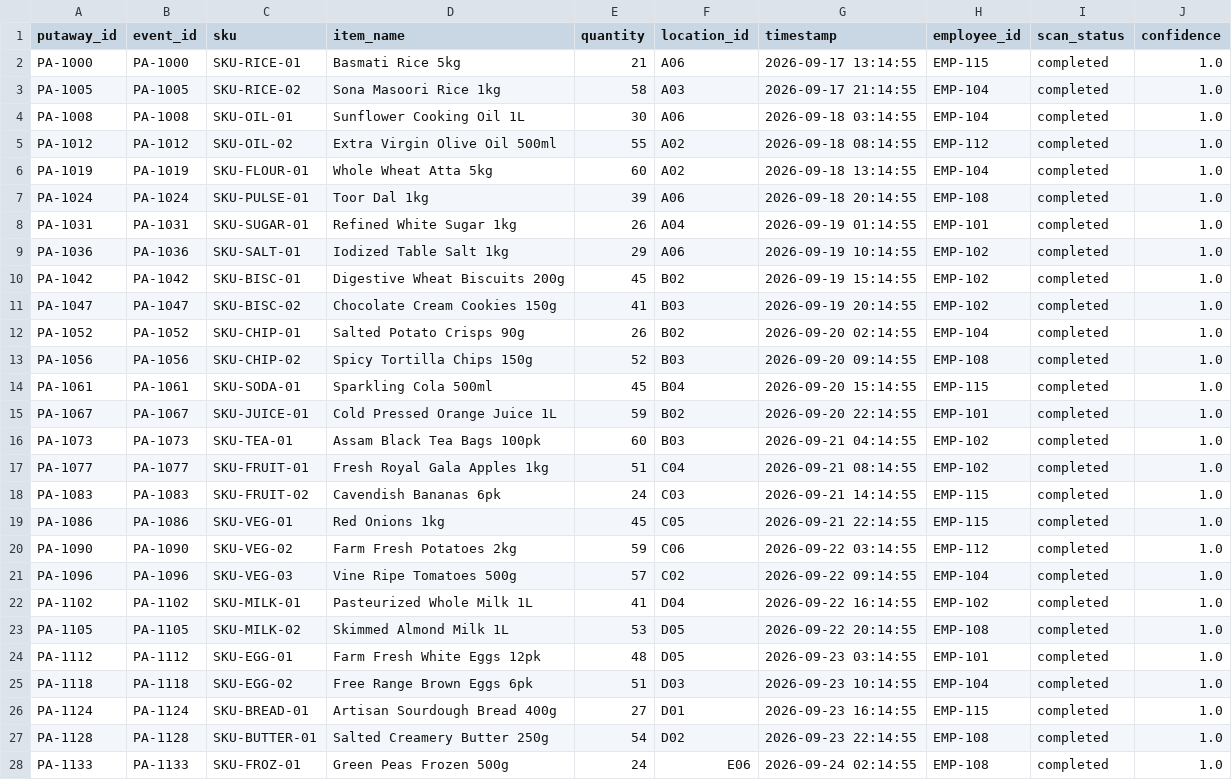
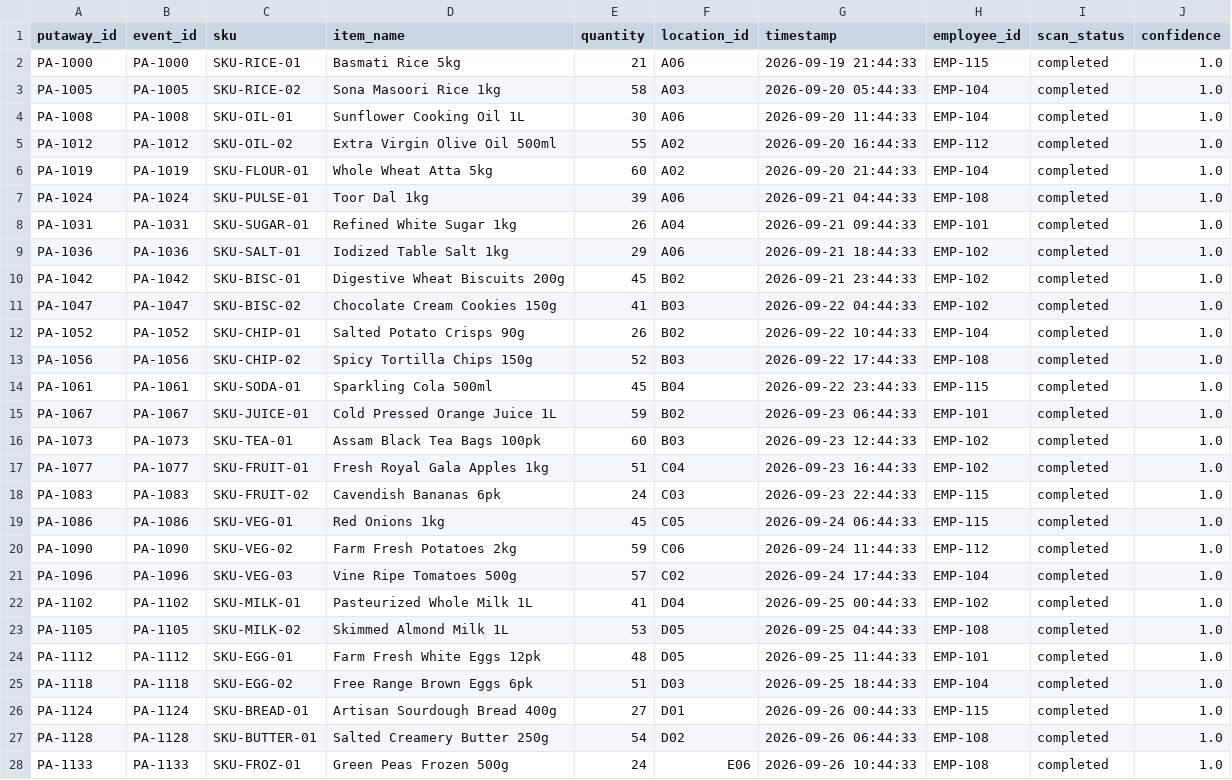
Before and after one commit to pretty-sharmi/phase-2-review, a CSV file: data/put_away_scans.csv, drawn as a sheet; only a part is shown; the diff covers the shown part only.

```diff
--- a/data/put_away_scans.csv
+++ b/data/put_away_scans.csv
@@ -1,28 +1,28 @@
 putaway_id,event_id,sku,item_name,quantity,location_id,timestamp,employee_id,scan_status,confidence
-PA-1000,PA-1000,SKU-RICE-01,Basmati Rice 5kg,21,A06,2026-09-17 13:14:55,EMP-115,completed,1.0
-PA-1005,PA-1005,SKU-RICE-02,Sona Masoori Rice 1kg,58,A03,2026-09-17 21:14:55,EMP-104,completed,1.0
-PA-1008,PA-1008,SKU-OIL-01,Sunflower Cooking Oil 1L,30,A06,2026-09-18 03:14:55,EMP-104,completed,1.0
-PA-1012,PA-1012,SKU-OIL-02,Extra Virgin Olive Oil 500ml,55,A02,2026-09-18 08:14:55,EMP-112,completed,1.0
-PA-1019,PA-1019,SKU-FLOUR-01,Whole Wheat Atta 5kg,60,A02,2026-09-18 13:14:55,EMP-104,completed,1.0
-PA-1024,PA-1024,SKU-PULSE-01,Toor Dal 1kg,39,A06,2026-09-18 20:14:55,EMP-108,completed,1.0
-PA-1031,PA-1031,SKU-SUGAR-01,Refined White Sugar 1kg,26,A04,2026-09-19 01:14:55,EMP-101,completed,1.0
-PA-1036,PA-1036,SKU-SALT-01,Iodized Table Salt 1kg,29,A06,2026-09-19 10:14:55,EMP-102,completed,1.0
-PA-1042,PA-1042,SKU-BISC-01,Digestive Wheat Biscuits 200g,45,B02,2026-09-19 15:14:55,EMP-102,completed,1.0
-PA-1047,PA-1047,SKU-BISC-02,Chocolate Cream Cookies 150g,41,B03,2026-09-19 20:14:55,EMP-102,completed,1.0
-PA-1052,PA-1052,SKU-CHIP-01,Salted Potato Crisps 90g,26,B02,2026-09-20 02:14:55,EMP-104,completed,1.0
-PA-1056,PA-1056,SKU-CHIP-02,Spicy Tortilla Chips 150g,52,B03,2026-09-20 09:14:55,EMP-108,completed,1.0
-PA-1061,PA-1061,SKU-SODA-01,Sparkling Cola 500ml,45,B04,2026-09-20 15:14:55,EMP-115,completed,1.0
-PA-1067,PA-1067,SKU-JUICE-01,Cold Pressed Orange Juice 1L,59,B02,2026-09-20 22:14:55,EMP-101,completed,1.0
-PA-1073,PA-1073,SKU-TEA-01,Assam Black Tea Bags 100pk,60,B03,2026-09-21 04:14:55,EMP-102,completed,1.0
-PA-1077,PA-1077,SKU-FRUIT-01,Fresh Royal Gala Apples 1kg,51,C04,2026-09-21 08:14:55,EMP-102,completed,1.0
-PA-1083,PA-1083,SKU-FRUIT-02,Cavendish Bananas 6pk,24,C03,2026-09-21 14:14:55,EMP-115,completed,1.0
-PA-1086,PA-1086,SKU-VEG-01,Red Onions 1kg,45,C05,2026-09-21 22:14:55,EMP-115,completed,1.0
-PA-1090,PA-1090,SKU-VEG-02,Farm Fresh Potatoes 2kg,59,C06,2026-09-22 03:14:55,EMP-112,completed,1.0
-PA-1096,PA-1096,SKU-VEG-03,Vine Ripe Tomatoes 500g,57,C02,2026-09-22 09:14:55,EMP-104,completed,1.0
-PA-1102,PA-1102,SKU-MILK-01,Pasteurized Whole Milk 1L,41,D04,2026-09-22 16:14:55,EMP-102,completed,1.0
-PA-1105,PA-1105,SKU-MILK-02,Skimmed Almond Milk 1L,53,D05,2026-09-22 20:14:55,EMP-108,completed,1.0
-PA-1112,PA-1112,SKU-EGG-01,Farm Fresh White Eggs 12pk,48,D05,2026-09-23 03:14:55,EMP-101,completed,1.0
-PA-1118,PA-1118,SKU-EGG-02,Free Range Brown Eggs 6pk,51,D03,2026-09-23 10:14:55,EMP-104,completed,1.0
-PA-1124,PA-1124,SKU-BREAD-01,Artisan Sourdough Bread 400g,27,D01,2026-09-23 16:14:55,EMP-115,completed,1.0
-PA-1128,PA-1128,SKU-BUTTER-01,Salted Creamery Butter 250g,54,D02,2026-09-23 22:14:55,EMP-108,completed,1.0
-PA-1133,PA-1133,SKU-FROZ-01,Green Peas Frozen 500g,24,E06,2026-09-24 02:14:55,EMP-108,completed,1.0
+PA-1000,PA-1000,SKU-RICE-01,Basmati Rice 5kg,21,A06,2026-09-19 21:44:33,EMP-115,completed,1.0
+PA-1005,PA-1005,SKU-RICE-02,Sona Masoori Rice 1kg,58,A03,2026-09-20 05:44:33,EMP-104,completed,1.0
+PA-1008,PA-1008,SKU-OIL-01,Sunflower Cooking Oil 1L,30,A06,2026-09-20 11:44:33,EMP-104,completed,1.0
+PA-1012,PA-1012,SKU-OIL-02,Extra Virgin Olive Oil 500ml,55,A02,2026-09-20 16:44:33,EMP-112,completed,1.0
+PA-1019,PA-1019,SKU-FLOUR-01,Whole Wheat Atta 5kg,60,A02,2026-09-20 21:44:33,EMP-104,completed,1.0
+PA-1024,PA-1024,SKU-PULSE-01,Toor Dal 1kg,39,A06,2026-09-21 04:44:33,EMP-108,completed,1.0
+PA-1031,PA-1031,SKU-SUGAR-01,Refined White Sugar 1kg,26,A04,2026-09-21 09:44:33,EMP-101,completed,1.0
+PA-1036,PA-1036,SKU-SALT-01,Iodized Table Salt 1kg,29,A06,2026-09-21 18:44:33,EMP-102,completed,1.0
+PA-1042,PA-1042,SKU-BISC-01,Digestive Wheat Biscuits 200g,45,B02,2026-09-21 23:44:33,EMP-102,completed,1.0
+PA-1047,PA-1047,SKU-BISC-02,Chocolate Cream Cookies 150g,41,B03,2026-09-22 04:44:33,EMP-102,completed,1.0
+PA-1052,PA-1052,SKU-CHIP-01,Salted Potato Crisps 90g,26,B02,2026-09-22 10:44:33,EMP-104,completed,1.0
+PA-1056,PA-1056,SKU-CHIP-02,Spicy Tortilla Chips 150g,52,B03,2026-09-22 17:44:33,EMP-108,completed,1.0
+PA-1061,PA-1061,SKU-SODA-01,Sparkling Cola 500ml,45,B04,2026-09-22 23:44:33,EMP-115,completed,1.0
+PA-1067,PA-1067,SKU-JUICE-01,Cold Pressed Orange Juice 1L,59,B02,2026-09-23 06:44:33,EMP-101,completed,1.0
+PA-1073,PA-1073,SKU-TEA-01,Assam Black Tea Bags 100pk,60,B03,2026-09-23 12:44:33,EMP-102,completed,1.0
+PA-1077,PA-1077,SKU-FRUIT-01,Fresh Royal Gala Apples 1kg,51,C04,2026-09-23 16:44:33,EMP-102,completed,1.0
+PA-1083,PA-1083,SKU-FRUIT-02,Cavendish Bananas 6pk,24,C03,2026-09-23 22:44:33,EMP-115,completed,1.0
+PA-1086,PA-1086,SKU-VEG-01,Red Onions 1kg,45,C05,2026-09-24 06:44:33,EMP-115,completed,1.0
+PA-1090,PA-1090,SKU-VEG-02,Farm Fresh Potatoes 2kg,59,C06,2026-09-24 11:44:33,EMP-112,completed,1.0
+PA-1096,PA-1096,SKU-VEG-03,Vine Ripe Tomatoes 500g,57,C02,2026-09-24 17:44:33,EMP-104,completed,1.0
+PA-1102,PA-1102,SKU-MILK-01,Pasteurized Whole Milk 1L,41,D04,2026-09-25 00:44:33,EMP-102,completed,1.0
+PA-1105,PA-1105,SKU-MILK-02,Skimmed Almond Milk 1L,53,D05,2026-09-25 04:44:33,EMP-108,completed,1.0
+PA-1112,PA-1112,SKU-EGG-01,Farm Fresh White Eggs 12pk,48,D05,2026-09-25 11:44:33,EMP-101,completed,1.0
+PA-1118,PA-1118,SKU-EGG-02,Free Range Brown Eggs 6pk,51,D03,2026-09-25 18:44:33,EMP-104,completed,1.0
+PA-1124,PA-1124,SKU-BREAD-01,Artisan Sourdough Bread 400g,27,D01,2026-09-26 00:44:33,EMP-115,completed,1.0
+PA-1128,PA-1128,SKU-BUTTER-01,Salted Creamery Butter 250g,54,D02,2026-09-26 06:44:33,EMP-108,completed,1.0
+PA-1133,PA-1133,SKU-FROZ-01,Green Peas Frozen 500g,24,E06,2026-09-26 10:44:33,EMP-108,completed,1.0
```
Also changed, not shown: 3 edited cells elsewhere in this file, data/current_inventory.csv, data/cycle_counts.csv, 2 other files.
